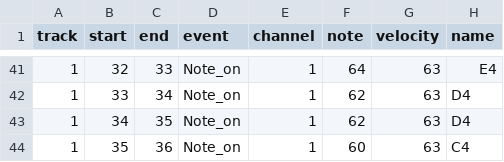
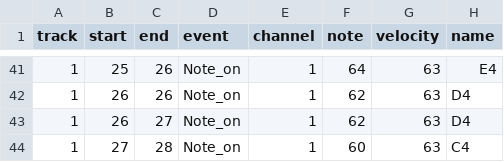
Before and after one commit to s1cnarf/Thesis1, a CSV file: csv/truth/t_twinkle_twinkle.csv, drawn as a sheet; only a part is shown, gaps mark what is left out; the diff covers the shown part only.

```diff
--- a/csv/truth/t_twinkle_twinkle.csv
+++ b/csv/truth/t_twinkle_twinkle.csv
@@ -41,4 +41,4 @@ track,start,end,event,channel,note,velocity,name
-1,32,33,Note_on,1,64,63,E4
-1,33,34,Note_on,1,62,63,D4
-1,34,35,Note_on,1,62,63,D4
-1,35,36,Note_on,1,60,63,C4
+1,25,26,Note_on,1,64,63,E4
+1,26,26,Note_on,1,62,63,D4
+1,26,27,Note_on,1,62,63,D4
+1,27,28,Note_on,1,60,63,C4
```
Also changed, not shown: 1 added row, 1 removed row and 67 edited cells elsewhere in this file, csv/truth/new_t_twinkle_twinkle.csv, 2 other files.
